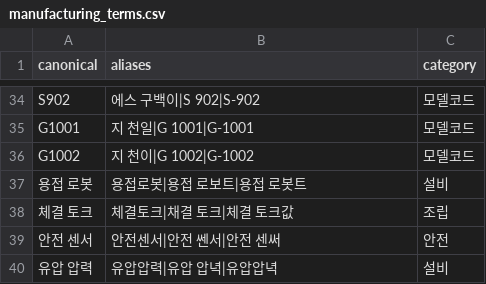
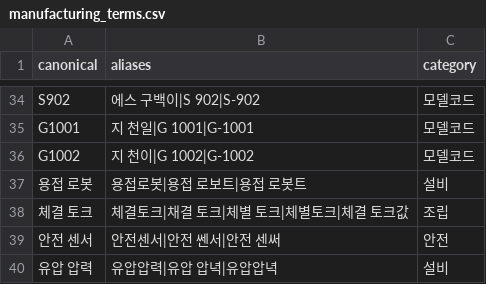
Before and after one commit to Pronesis9758/aias-specialist-asr, a CSV file: data/domain_terms/manufacturing_terms.csv, drawn as a sheet; only a part is shown, gaps mark what is left out.

```diff
--- a/data/domain_terms/manufacturing_terms.csv
+++ b/data/domain_terms/manufacturing_terms.csv
@@ -37,3 +37,3 @@ G1002,지 천이|G 1002|G-1002,모델코드
 용접 로봇,용접로봇|용접 로보트|용접 로봇트,설비
-체결 토크,체결토크|채결 토크|체결 토크값,조립
+체결 토크,체결토크|채결 토크|체별 토크|체별토크|체결 토크값,조립
 안전 센서,안전센서|안전 쎈서|안전 센써,안전
```
Also changed, not shown: 23 other files.
